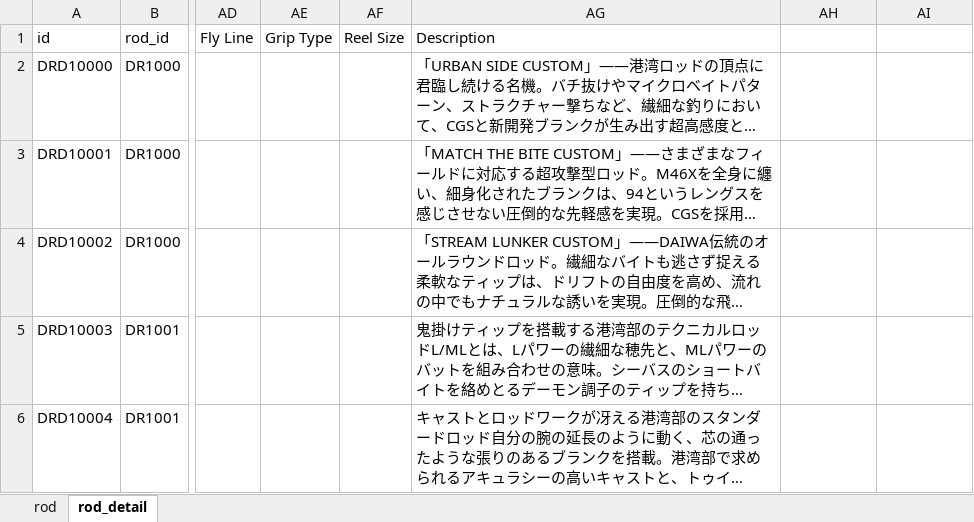
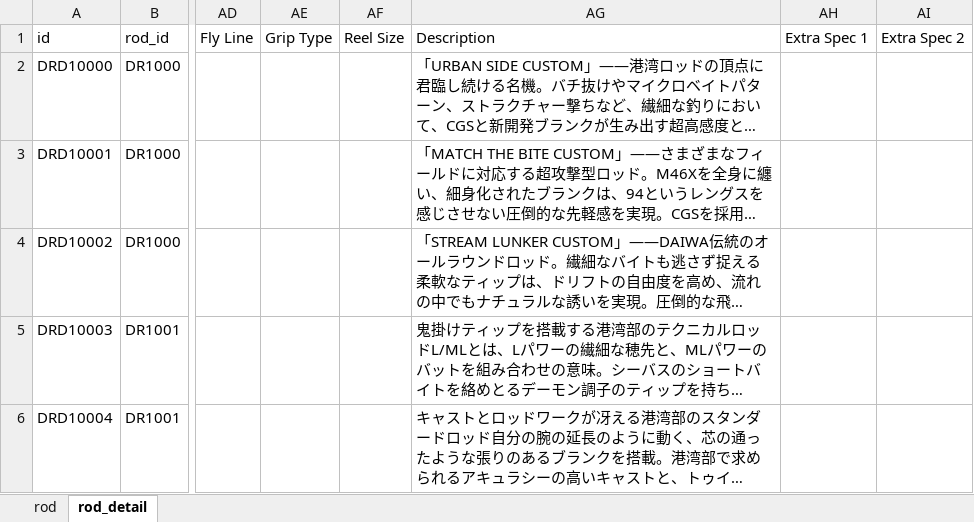
Before and after one commit to Dmaozhua/GearSage, an Excel workbook: GearSage-client/pkgGear/data_raw/daiwa_rod_import.xlsx, sheet rod_detail, drawn as a sheet; only a part is shown, gaps mark what is left out; long unchanged cells end in …; values as stored, in another font and other column widths than the file's, no borders; the diff names each change by its address in the sheet, - before the commit and + after, or states it on an @@ line.

```diff
--- a/GearSage-client/pkgGear/data_raw/daiwa_rod_import.xlsx (sheet rod_detail)
+++ b/GearSage-client/pkgGear/data_raw/daiwa_rod_import.xlsx (sheet rod_detail)
-AH1: (empty)
+AH1: Extra Spec 1
-AI1: (empty)
+AI1: Extra Spec 2
```
Also changed, not shown: sheet rod, GearSage-client/pkgGear/data_raw/megabass_rod_import.xlsx, GearSage-client/rate/excel/jig_lure_detail.xlsx, 24 other files.
